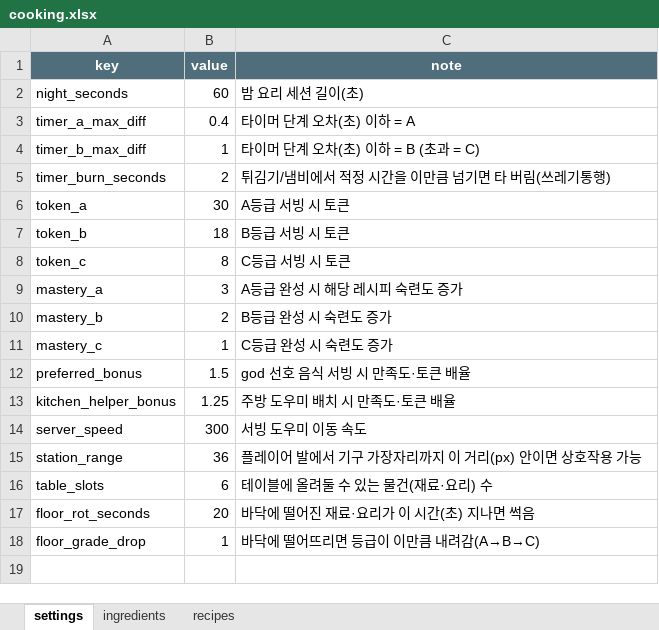
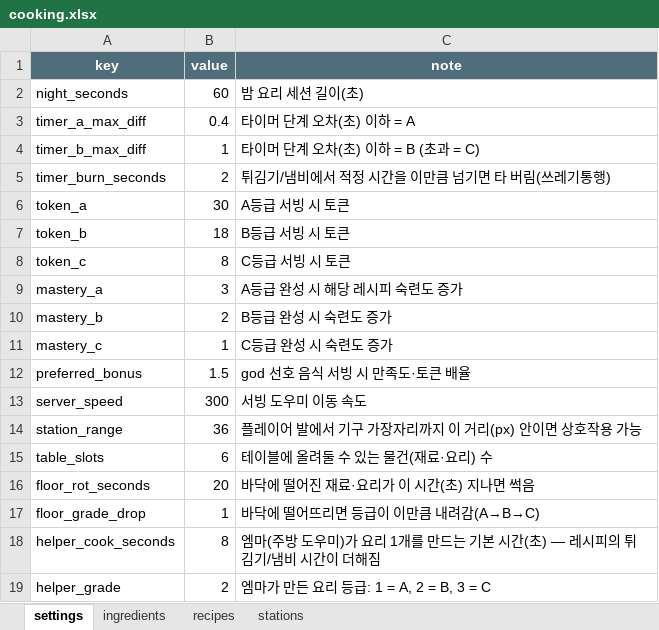
Before and after one commit to HomilBBANG/rt_Hilling_Game, an Excel workbook: data/cooking.xlsx, sheet settings, drawn as a sheet; values as stored, in another font and other column widths than the file's, no borders; removed rows and columns are numbered as before the commit, all else as after; the diff names each change by its address in the sheet, - before the commit and + after, or states it on an @@ line.

```diff
--- a/data/cooking.xlsx (sheet settings)
+++ b/data/cooking.xlsx (sheet settings)
+sheet tab: stations
-row 13: kitchen_helper_bonus | 1.25 | 주방 도우미 배치 시 만족도·토큰 배율
+row 18: helper_cook_seconds | 8 | 엠마(주방 도우미)가 요리 1개를 만드는 기본 시간(초) — 레시피의 튀김기/냄비 시간이 더해짐
+row 19: helper_grade | 2 | 엠마가 만든 요리 등급: 1 = A, 2 = B, 3 = C
```
Also changed, not shown: data/npc_unlocks.xlsx, 11 other files.
